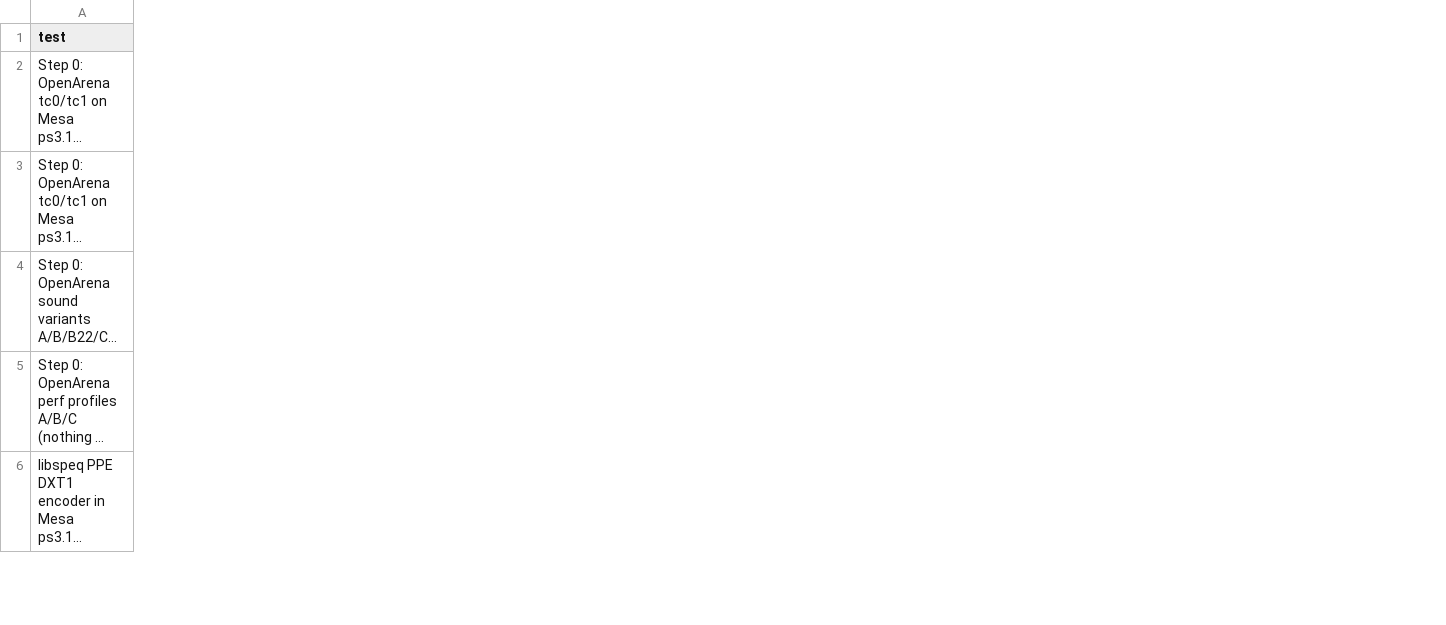
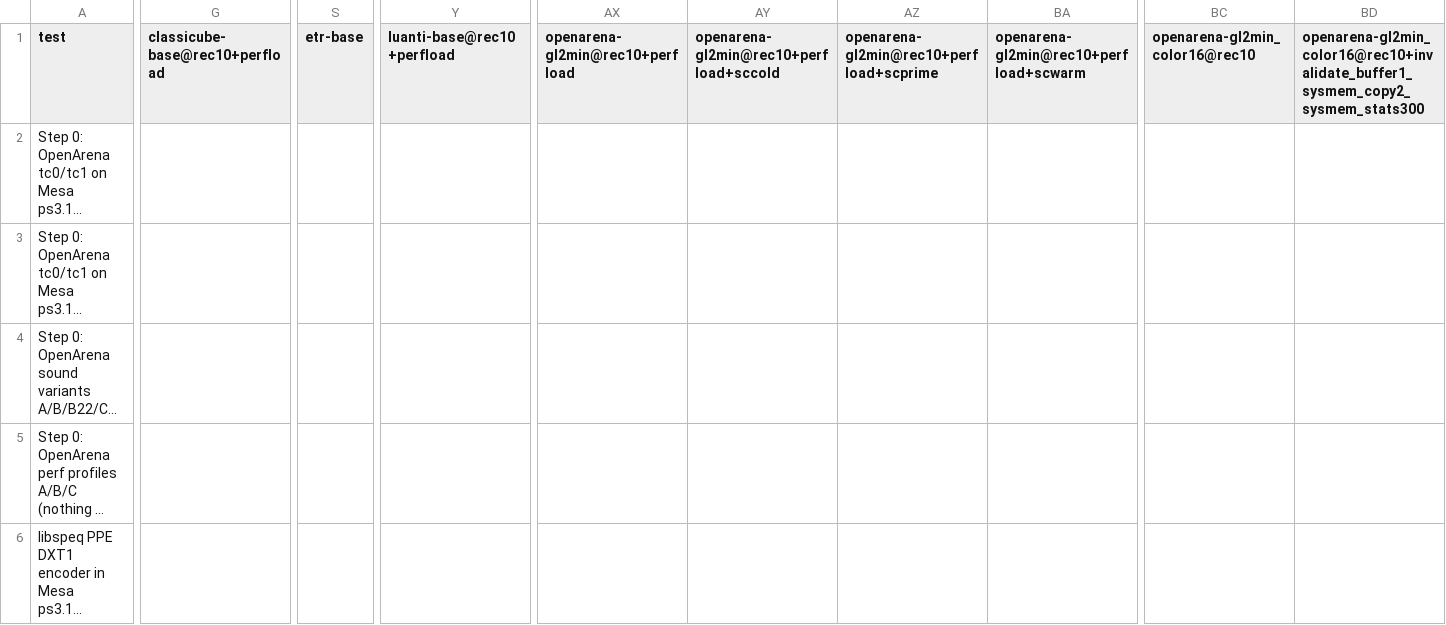
Before and after one commit to nanobyte-dev/walnut-linux, a CSV file: games/bench/results/longest_ms.csv, drawn as a sheet; only a part is shown, gaps mark what is left out; long unchanged cells end in …; the diff covers the shown part only; the diff names each change by its address in the sheet, - before the commit and + after, or states it on an @@ line.

Commit message:
results: batch 17: ioquake3 462's snorm colours take OpenArena gl2min to 57-60 fps with 1-2 s of stalls (9-11 s before); Mesa sysmem copy limit + invalidate cut color16's stalls 12 -> 1.5 s; Sauerbraten shortnormals +17%; the GLSL disk cache gives no load gain; ETR's 59 is not vsync

```diff
--- a/games/bench/results/longest_ms.csv
+++ b/games/bench/results/longest_ms.csv
+column G (classicube-base@rec10+perfload), empty
+column S (etr-base), empty
+column Y (luanti-base@rec10+perfload), empty
+column AX (openarena-gl2min@rec10+perfload), empty
+column AY, row 1: openarena-gl2min@rec10+perfload+sccold
+column AZ, row 1: openarena-gl2min@rec10+perfload+scprime
+column BA, row 1: openarena-gl2min@rec10+perfload+scwarm
+column BC (openarena-gl2min_color16@rec10), empty
+column BD, row 1: openarena-gl2min_color16@rec10+invalidate_buffer1_sysmem_copy2_sysmem_stats300
```
Also changed, not shown: 1 added row and 10 added columns elsewhere in this file, games/bench/results/cpu.csv, games/bench/results/fps_steady.csv, 15 other files.
